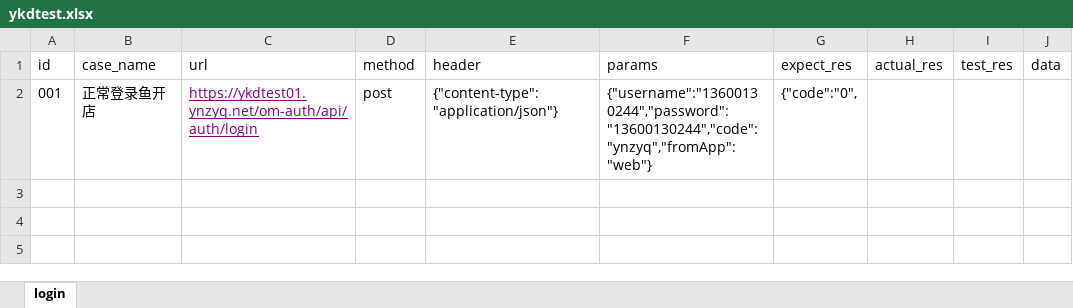
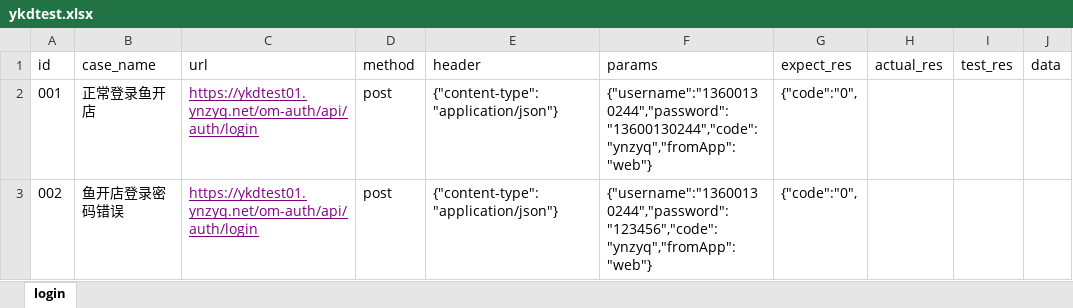
Before and after one commit to yushuyi32/yushuyi, an Excel workbook: ykdtest/data/ykdtest.xlsx, sheet login, drawn as a sheet; values as stored, in another font and other column widths than the file's, no borders; the diff names each change by its address in the sheet, - before the commit and + after, or states it on an @@ line.

Commit message:
test1220

```diff
--- a/ykdtest/data/ykdtest.xlsx (sheet login)
+++ b/ykdtest/data/ykdtest.xlsx (sheet login)
+row 3: 002 | 鱼开店登录密码错误 | https://ykdtest01.ynzyq.net/om-auth/api/auth/login | post | {"content-type":"application/json"} | {"username":"13600130244","password":"123456","code":"ynzyq","fromApp":"web"} | {"code":"0",
```
Also changed, not shown: 1 other file.
